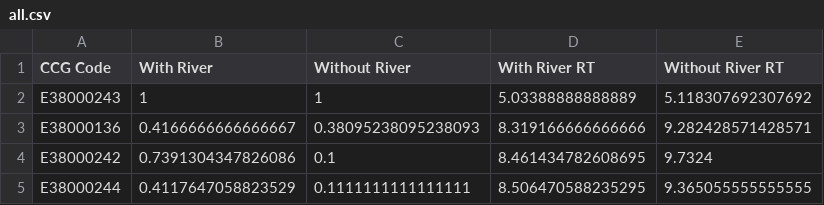
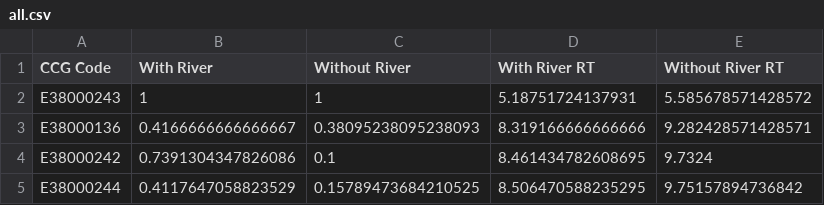
Before and after one commit to thevisgroup/Demers-Cartogram-with-Rivers, a CSV file: user-study/all.csv, drawn as a sheet.

```diff
--- a/user-study/all.csv
+++ b/user-study/all.csv
@@ -1,5 +1,5 @@
 CCG Code,With River,Without River,With River RT,Without River RT
-E38000243,1,1,5.03388888888889,5.118307692307692
+E38000243,1,1,5.18751724137931,5.585678571428572
 E38000136,0.4166666666666667,0.38095238095238093,8.319166666666666,9.282428571428571
 E38000242,0.7391304347826086,0.1,8.461434782608695,9.7324
-E38000244,0.4117647058823529,0.1111111111111111,8.506470588235295,9.365055555555555
+E38000244,0.4117647058823529,0.15789473684210525,8.506470588235295,9.75157894736842
```
Also changed, not shown: user-study/result.csv, 22 other files.
